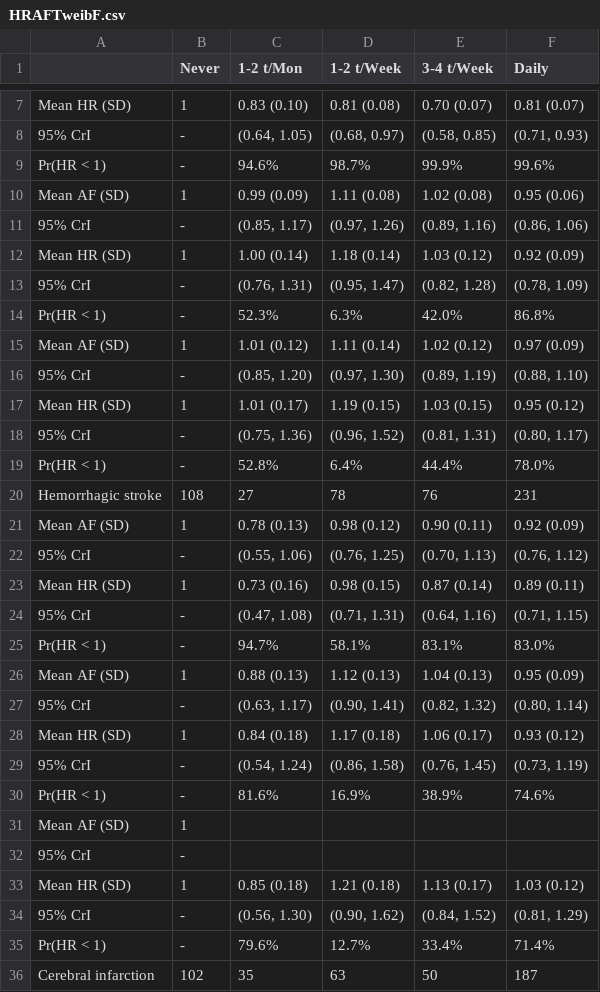
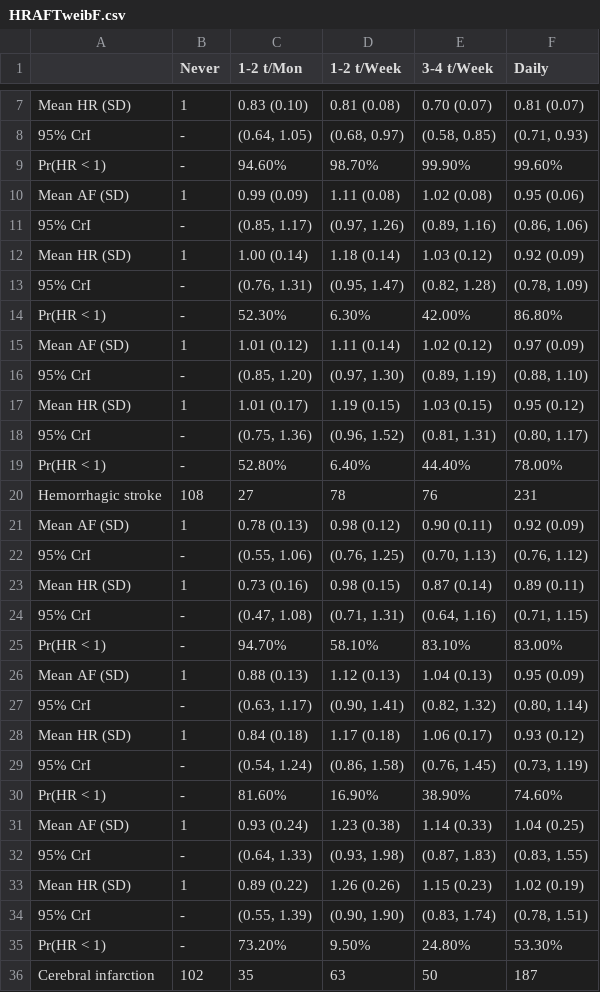
Before and after one commit to winterwang/JACC_bayesian, a CSV file: Paperfolder/tab/HRAFTweibF.csv, drawn as a sheet; only a part is shown, gaps mark what is left out; the diff covers the shown part only.

```diff
--- a/Paperfolder/tab/HRAFTweibF.csv
+++ b/Paperfolder/tab/HRAFTweibF.csv
@@ -8,3 +8,3 @@ Mean HR (SD),1,0.83 (0.10),0.81 (0.08),0.70 (0.07),0.81 (0.07)
 95% CrI,- ,"(0.64, 1.05)","(0.68, 0.97)","(0.58, 0.85)","(0.71, 0.93)"
-Pr(HR < 1),- ,94.6%,98.7%,99.9%,99.6%
+Pr(HR < 1),- ,94.60%,98.70%,99.90%,99.60%
 Mean AF (SD),1,0.99 (0.09),1.11 (0.08),1.02 (0.08),0.95 (0.06)
@@ -13,3 +13,3 @@ Mean HR (SD),1,1.00 (0.14),1.18 (0.14),1.03 (0.12),0.92 (0.09)
 95% CrI,- ,"(0.76, 1.31)","(0.95, 1.47)","(0.82, 1.28)","(0.78, 1.09)"
-Pr(HR < 1),- ,52.3%,6.3%,42.0%,86.8%
+Pr(HR < 1),- ,52.30%,6.30%,42.00%,86.80%
 Mean AF (SD),1,1.01 (0.12),1.11 (0.14),1.02 (0.12),0.97 (0.09)
@@ -18,3 +18,3 @@ Mean HR (SD),1,1.01 (0.17),1.19 (0.15),1.03 (0.15),0.95 (0.12)
 95% CrI,- ,"(0.75, 1.36)","(0.96, 1.52)","(0.81, 1.31)","(0.80, 1.17)"
-Pr(HR < 1),- ,52.8%,6.4%,44.4%,78.0%
+Pr(HR < 1),- ,52.80%,6.40%,44.40%,78.00%
 Hemorrhagic stroke,108,27,78,76,231
@@ -24,3 +24,3 @@ Mean HR (SD),1,0.73 (0.16),0.98 (0.15),0.87 (0.14),0.89 (0.11)
 95% CrI,- ,"(0.47, 1.08)","(0.71, 1.31)","(0.64, 1.16)","(0.71, 1.15)"
-Pr(HR < 1),- ,94.7%,58.1%,83.1%,83.0%
+Pr(HR < 1),- ,94.70%,58.10%,83.10%,83.00%
 Mean AF (SD),1,0.88 (0.13),1.12 (0.13),1.04 (0.13),0.95 (0.09)
@@ -29,8 +29,8 @@ Mean HR (SD),1,0.84 (0.18),1.17 (0.18),1.06 (0.17),0.93 (0.12)
 95% CrI,- ,"(0.54, 1.24)","(0.86, 1.58)","(0.76, 1.45)","(0.73, 1.19)"
-Pr(HR < 1),- ,81.6%,16.9%,38.9%,74.6%
-Mean AF (SD),1,,,,
-95% CrI,-,,,,
-Mean HR (SD),1,0.85 (0.18),1.21 (0.18),1.13 (0.17),1.03 (0.12)
-95% CrI,- ,"(0.56, 1.30)","(0.90, 1.62)","(0.84, 1.52)","(0.81, 1.29)"
-Pr(HR < 1),- ,79.6%,12.7%,33.4%,71.4%
+Pr(HR < 1),- ,81.60%,16.90%,38.90%,74.60%
+Mean AF (SD),1,0.93 (0.24),1.23 (0.38),1.14 (0.33),1.04 (0.25)
+95% CrI,-,"(0.64, 1.33)","(0.93, 1.98)","(0.87, 1.83)","(0.83, 1.55)"
+Mean HR (SD),1,0.89 (0.22),1.26 (0.26),1.15 (0.23),1.02 (0.19)
+95% CrI,- ,"(0.55, 1.39)","(0.90, 1.90)","(0.83, 1.74)","(0.78, 1.51)"
+Pr(HR < 1),- ,73.20%,9.50%,24.80%,53.30%
 Cerebral infarction ,102,35,63,50,187
```
Also changed, not shown: 5 added rows, 5 removed rows and 8 edited cells elsewhere in this file, 5 other files.
